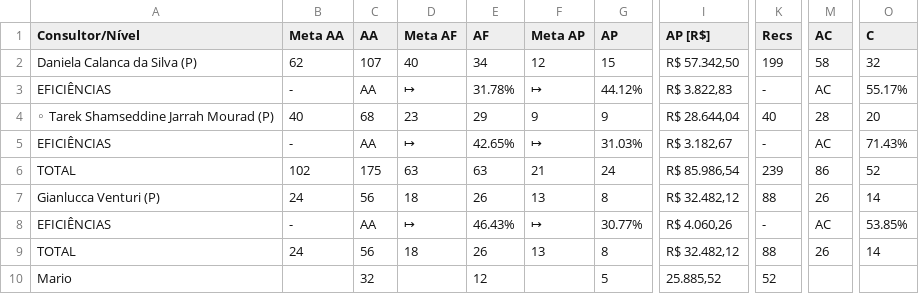
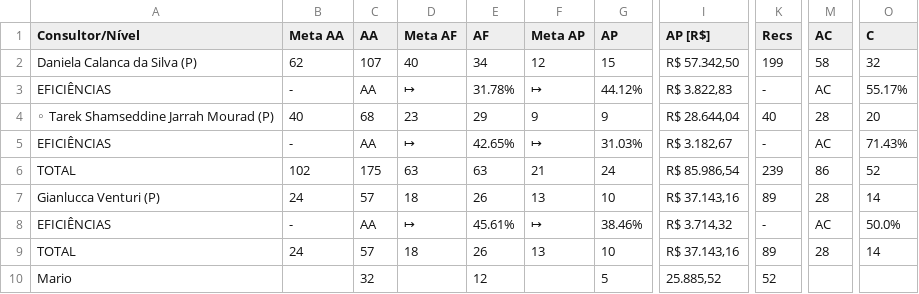
Before and after one commit to officew1goiania/gestaoavista2, a CSV file: dados_extraidos.csv, drawn as a sheet; only a part is shown, gaps mark what is left out; the diff names each change by its address in the sheet, - before the commit and + after, or states it on an @@ line.

```diff
--- a/dados_extraidos.csv
+++ b/dados_extraidos.csv
-C7 (AA): 56
+C7 (AA): 57
-G7 (AP): 8
+G7 (AP): 10
-I7 (AP [R$]): R$ 32.482,12
+I7 (AP [R$]): R$ 37.143,16
-K7 (Recs): 88
+K7 (Recs): 89
-M7 (AC): 26
+M7 (AC): 28
-E8 (AF): 46.43%
+E8 (AF): 45.61%
-G8 (AP): 30.77%
+G8 (AP): 38.46%
-I8 (AP [R$]): R$ 4.060,26
+I8 (AP [R$]): R$ 3.714,32
-O8 (C): 53.85%
+O8 (C): 50.0%
-C9 (AA): 56
+C9 (AA): 57
-G9 (AP): 8
+G9 (AP): 10
-I9 (AP [R$]): R$ 32.482,12
+I9 (AP [R$]): R$ 37.143,16
-K9 (Recs): 88
+K9 (Recs): 89
-M9 (AC): 26
+M9 (AC): 28
```
Also changed, not shown: dados_semana.csv, ranking_muapd.csv, 1 other file.
